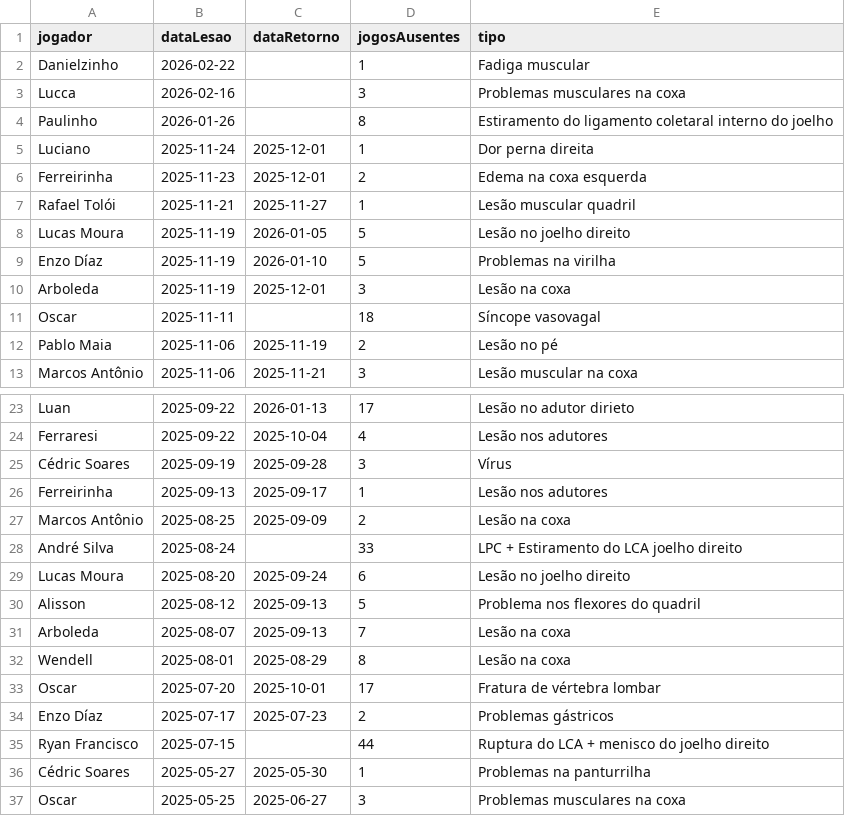
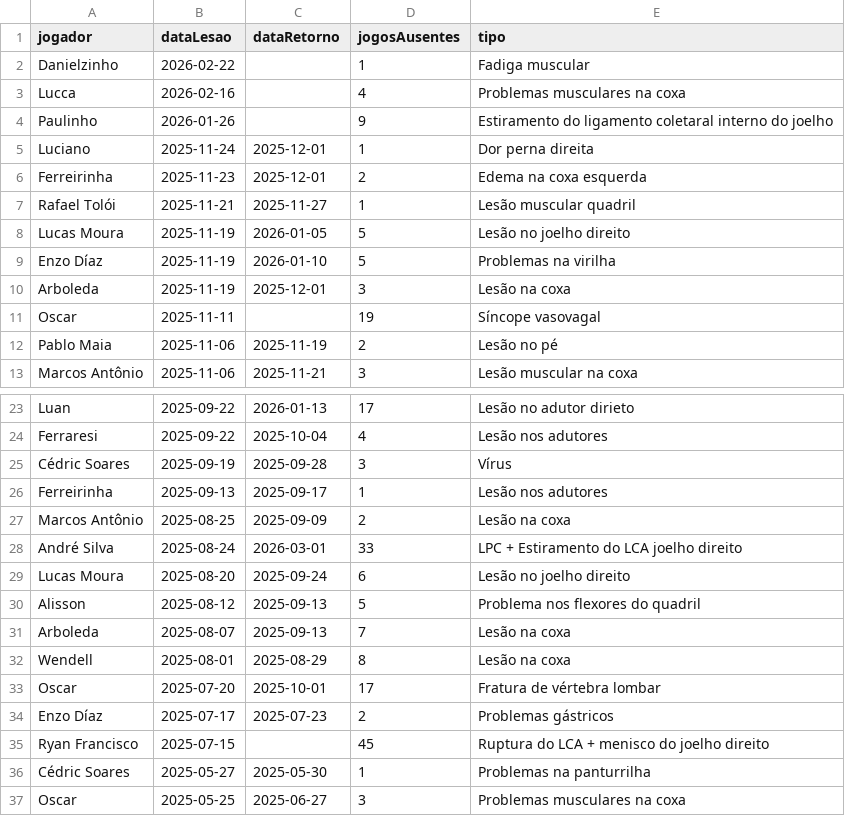
Before and after one commit to nulljao/lesoes_spfc, a CSV file: data/lesoes.csv, drawn as a sheet; only a part is shown, gaps mark what is left out.

Commit message:
atualização de lesões: 2026-03-03

```diff
--- a/data/lesoes.csv
+++ b/data/lesoes.csv
@@ -2,4 +2,4 @@ jogador,dataLesao,dataRetorno,jogosAusentes,tipo
 Danielzinho,2026-02-22,,1,Fadiga muscular
-Lucca,2026-02-16,,3,Problemas musculares na coxa
-Paulinho,2026-01-26,,8,Estiramento do ligamento coletaral interno do joelho
+Lucca,2026-02-16,,4,Problemas musculares na coxa
+Paulinho,2026-01-26,,9,Estiramento do ligamento coletaral interno do joelho
 Luciano,2025-11-24,2025-12-01,1,Dor perna direita
@@ -10,3 +10,3 @@ Enzo Díaz,2025-11-19,2026-01-10,5,Problemas na virilha
 Arboleda,2025-11-19,2025-12-01,3,Lesão na coxa
-Oscar,2025-11-11,,18,Síncope vasovagal
+Oscar,2025-11-11,,19,Síncope vasovagal
 Pablo Maia,2025-11-06,2025-11-19,2,Lesão no pé
@@ -27,3 +27,3 @@ Ferreirinha,2025-09-13,2025-09-17,1,Lesão nos adutores
 Marcos Antônio,2025-08-25,2025-09-09,2,Lesão na coxa
-André Silva,2025-08-24,,33,LPC + Estiramento do LCA joelho direito
+André Silva,2025-08-24,2026-03-01,33,LPC + Estiramento do LCA joelho direito
 Lucas Moura,2025-08-20,2025-09-24,6,Lesão no joelho direito
@@ -34,3 +34,3 @@ Oscar,2025-07-20,2025-10-01,17,Fratura de vértebra lombar
 Enzo Díaz,2025-07-17,2025-07-23,2,Problemas gástricos
-Ryan Francisco,2025-07-15,,44,Ruptura do LCA + menisco do joelho direito
+Ryan Francisco,2025-07-15,,45,Ruptura do LCA + menisco do joelho direito
 Cédric Soares,2025-05-27,2025-05-30,1,Problemas na panturrilha
```
